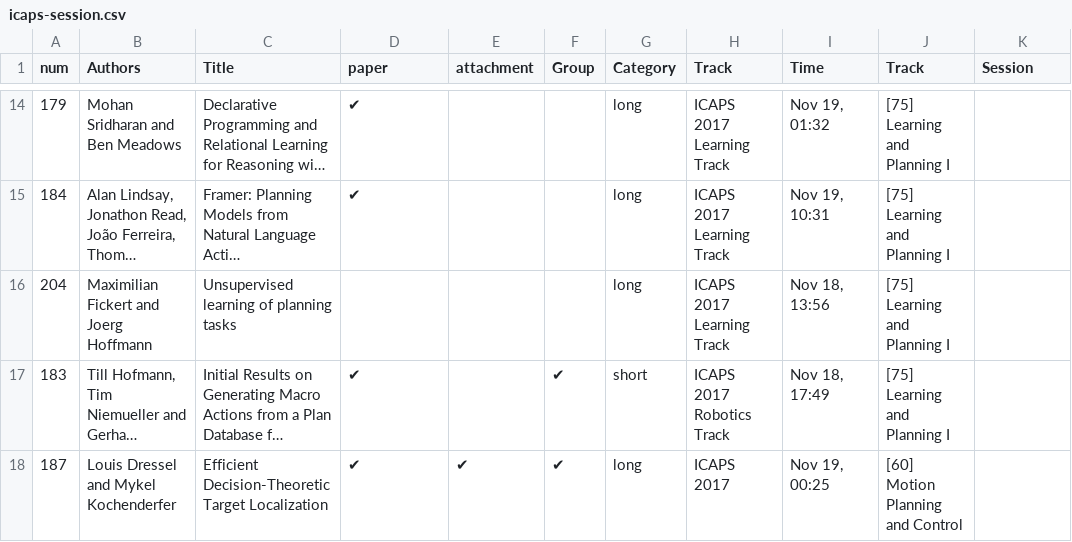
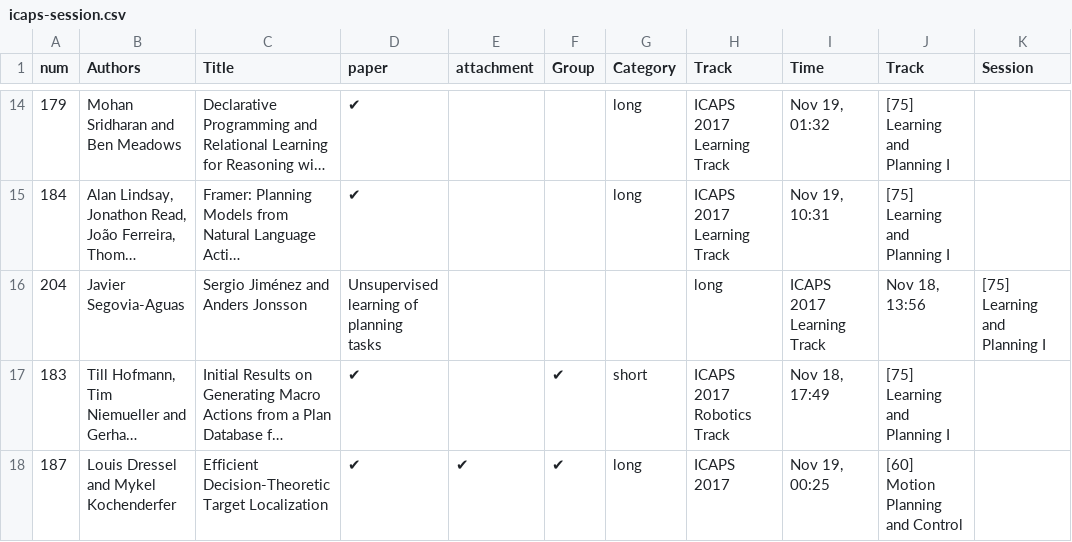
Before and after one commit to ICAPS2017/icaps2017.github.io, a CSV file: _data/icaps-session.csv, drawn as a sheet; only a part is shown, gaps mark what is left out; long unchanged cells end in …; the diff names each change by its address in the sheet, - before the commit and + after, or states it on an @@ line.

Commit message:
fixed authors on learning track paper

```diff
--- a/_data/icaps-session.csv
+++ b/_data/icaps-session.csv
-B16 (Authors): Maximilian Fickert and Joerg Hoffmann
+B16 (Authors): Javier Segovia-Aguas
-C16 (Title): Unsupervised learning of planning tasks
+C16 (Title): Sergio Jiménez and Anders Jonsson
-D16 (paper): (empty)
+D16 (paper): Unsupervised learning of planning tasks
-G16 (Category): long
+G16 (Category): (empty)
-H16 (Track): ICAPS 2017 Learning Track
+H16 (Track): long
-I16 (Time): Nov 18, 13:56
+I16 (Time): ICAPS 2017 Learning Track
-J16 (Track): [75] Learning and Planning I
+J16 (Track): Nov 18, 13:56
-K16 (Session): (empty)
+K16 (Session): [75] Learning and Planning I
```
